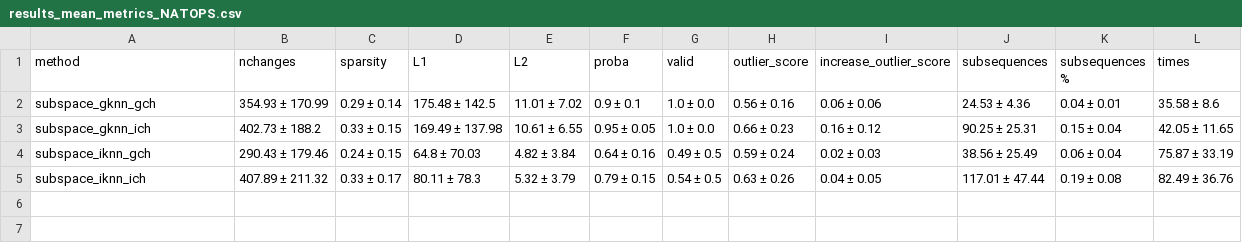
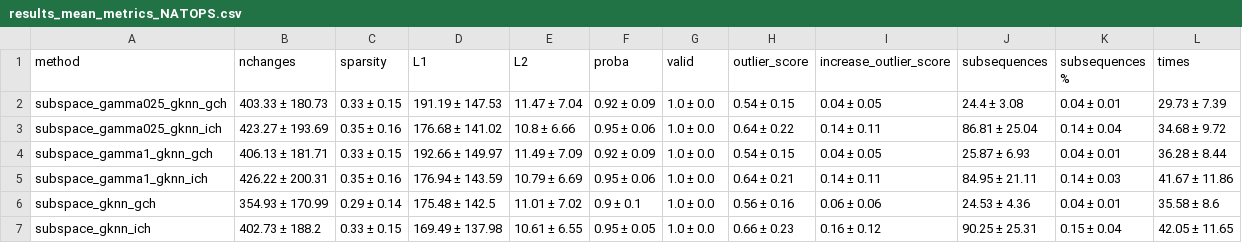
Before and after one commit to MarioRefoyo/Multi-SpaCE, a CSV file: experiments/evaluation/results_mean_metrics_NATOPS.csv, drawn as a sheet.

Commit message:
Anex: Gamma y sparsity balancer tests.

```diff
--- a/experiments/evaluation/results_mean_metrics_NATOPS.csv
+++ b/experiments/evaluation/results_mean_metrics_NATOPS.csv
@@ -1,5 +1,7 @@
 method;nchanges;sparsity;L1;L2;proba;valid;outlier_score;increase_outlier_score;subsequences;subsequences %;times
+subspace_gamma025_gknn_gch;403.33 ± 180.73;0.33 ± 0.15;191.19 ± 147.53;11.47 ± 7.04;0.92 ± 0.09;1.0 ± 0.0;0.54 ± 0.15;0.04 ± 0.05;24.4 ± 3.08;0.04 ± 0.01;29.73 ± 7.39
+subspace_gamma025_gknn_ich;423.27 ± 193.69;0.35 ± 0.16;176.68 ± 141.02;10.8 ± 6.66;0.95 ± 0.06;1.0 ± 0.0;0.64 ± 0.22;0.14 ± 0.11;86.81 ± 25.04;0.14 ± 0.04;34.68 ± 9.72
+subspace_gamma1_gknn_gch;406.13 ± 181.71;0.33 ± 0.15;192.66 ± 149.97;11.49 ± 7.09;0.92 ± 0.09;1.0 ± 0.0;0.54 ± 0.15;0.04 ± 0.05;25.87 ± 6.93;0.04 ± 0.01;36.28 ± 8.44
+subspace_gamma1_gknn_ich;426.22 ± 200.31;0.35 ± 0.16;176.94 ± 143.59;10.79 ± 6.69;0.95 ± 0.06;1.0 ± 0.0;0.64 ± 0.21;0.14 ± 0.11;84.95 ± 21.11;0.14 ± 0.03;41.67 ± 11.86
 subspace_gknn_gch;354.93 ± 170.99;0.29 ± 0.14;175.48 ± 142.5;11.01 ± 7.02;0.9 ± 0.1;1.0 ± 0.0;0.56 ± 0.16;0.06 ± 0.06;24.53 ± 4.36;0.04 ± 0.01;35.58 ± 8.6
 subspace_gknn_ich;402.73 ± 188.2;0.33 ± 0.15;169.49 ± 137.98;10.61 ± 6.55;0.95 ± 0.05;1.0 ± 0.0;0.66 ± 0.23;0.16 ± 0.12;90.25 ± 25.31;0.15 ± 0.04;42.05 ± 11.65
-subspace_iknn_gch;290.43 ± 179.46;0.24 ± 0.15;64.8 ± 70.03;4.82 ± 3.84;0.64 ± 0.16;0.49 ± 0.5;0.59 ± 0.24;0.02 ± 0.03;38.56 ± 25.49;0.06 ± 0.04;75.87 ± 33.19
-subspace_iknn_ich;407.89 ± 211.32;0.33 ± 0.17;80.11 ± 78.3;5.32 ± 3.79;0.79 ± 0.15;0.54 ± 0.5;0.63 ± 0.26;0.04 ± 0.05;117.01 ± 47.44;0.19 ± 0.08;82.49 ± 36.76
```
Also changed, not shown: experiments/evaluation/results_mean_metrics_BasicMotions.csv, experiments/evaluation/results_mean_metrics_UWaveGestureLibrary.csv, 28 other files.
